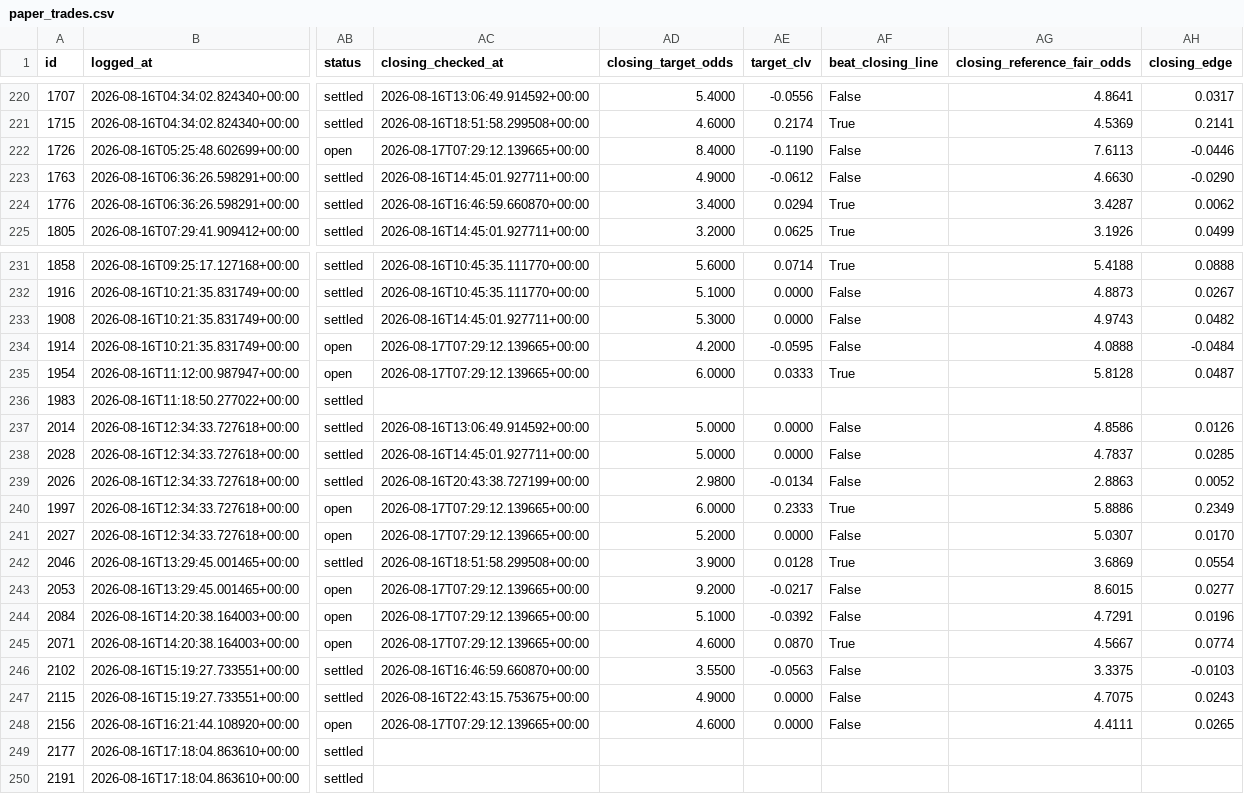
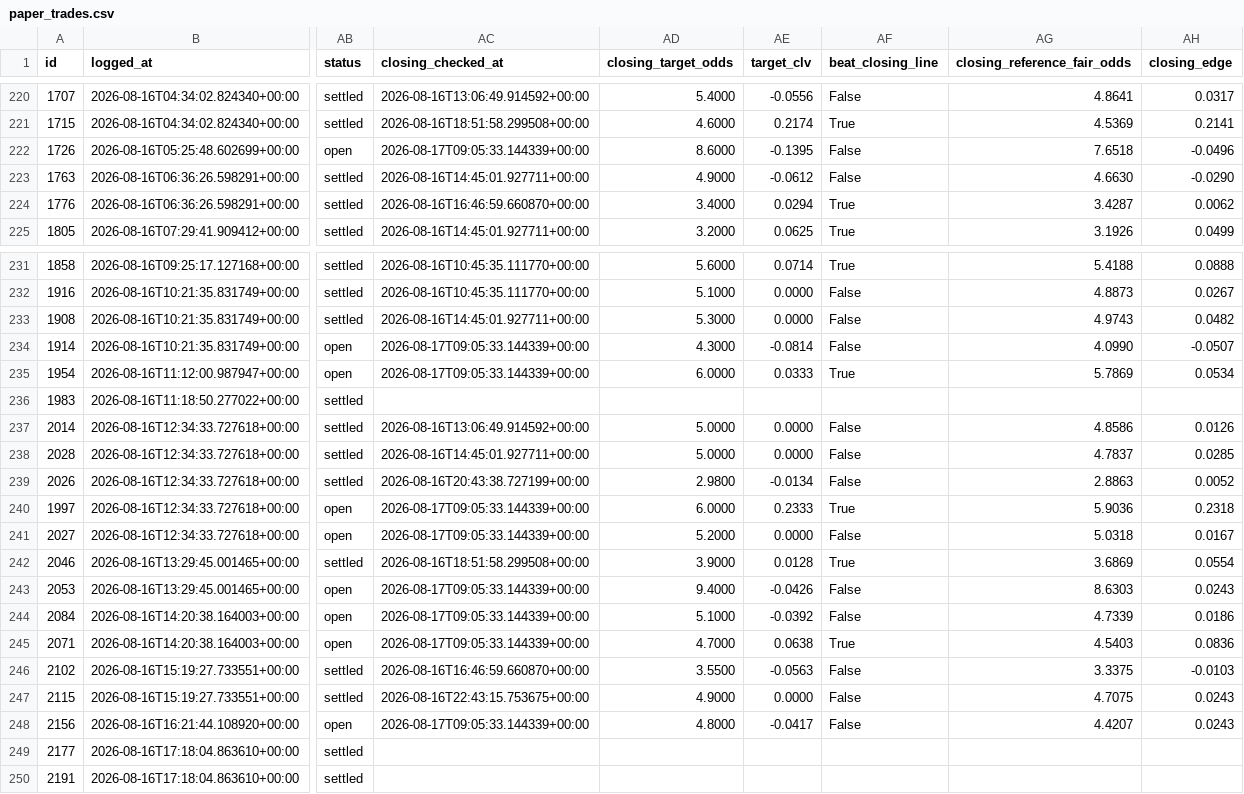
Before and after one commit to KamvysisPuzzles/sports-stat-arb, a CSV file: data/paper_trades.csv, drawn as a sheet; only a part is shown, gaps mark what is left out; the diff covers the shown part only; the diff names each change by its address in the sheet, - before the commit and + after, or states it on an @@ line.

```diff
--- a/data/paper_trades.csv
+++ b/data/paper_trades.csv
-AC222 (closing_checked_at): 2026-08-17T07:29:12.139665+00:00
+AC222 (closing_checked_at): 2026-08-17T09:05:33.144339+00:00
-AD222 (closing_target_odds): 8.4000
+AD222 (closing_target_odds): 8.6000
-AE222 (target_clv): -0.1190
+AE222 (target_clv): -0.1395
-AG222 (closing_reference_fair_odds): 7.6113
+AG222 (closing_reference_fair_odds): 7.6518
-AH222 (closing_edge): -0.0446
+AH222 (closing_edge): -0.0496
-AC234:AC235 (closing_checked_at): 2026-08-17T07:29:12.139665+00:00
+AC234:AC235 (closing_checked_at): 2026-08-17T09:05:33.144339+00:00
-AD234 (closing_target_odds): 4.2000
+AD234 (closing_target_odds): 4.3000
-AE234 (target_clv): -0.0595
+AE234 (target_clv): -0.0814
-AG234 (closing_reference_fair_odds): 4.0888
+AG234 (closing_reference_fair_odds): 4.0990
-AH234 (closing_edge): -0.0484
+AH234 (closing_edge): -0.0507
-AG235 (closing_reference_fair_odds): 5.8128
+AG235 (closing_reference_fair_odds): 5.7869
-AH235 (closing_edge): 0.0487
+AH235 (closing_edge): 0.0534
-AC240:AC241 (closing_checked_at): 2026-08-17T07:29:12.139665+00:00
+AC240:AC241 (closing_checked_at): 2026-08-17T09:05:33.144339+00:00
-AG240 (closing_reference_fair_odds): 5.8886
+AG240 (closing_reference_fair_odds): 5.9036
-AH240 (closing_edge): 0.2349
+AH240 (closing_edge): 0.2318
-AG241 (closing_reference_fair_odds): 5.0307
+AG241 (closing_reference_fair_odds): 5.0318
-AH241 (closing_edge): 0.0170
+AH241 (closing_edge): 0.0167
-AC243:AC245 (closing_checked_at): 2026-08-17T07:29:12.139665+00:00
+AC243:AC245 (closing_checked_at): 2026-08-17T09:05:33.144339+00:00
-AD243 (closing_target_odds): 9.2000
+AD243 (closing_target_odds): 9.4000
-AE243 (target_clv): -0.0217
+AE243 (target_clv): -0.0426
-AG243 (closing_reference_fair_odds): 8.6015
+AG243 (closing_reference_fair_odds): 8.6303
-AH243 (closing_edge): 0.0277
+AH243 (closing_edge): 0.0243
-AG244 (closing_reference_fair_odds): 4.7291
+AG244 (closing_reference_fair_odds): 4.7339
-AH244 (closing_edge): 0.0196
+AH244 (closing_edge): 0.0186
-AD245 (closing_target_odds): 4.6000
+AD245 (closing_target_odds): 4.7000
-AE245 (target_clv): 0.0870
+AE245 (target_clv): 0.0638
-AG245 (closing_reference_fair_odds): 4.5667
+AG245 (closing_reference_fair_odds): 4.5403
-AH245 (closing_edge): 0.0774
+AH245 (closing_edge): 0.0836
-AC248 (closing_checked_at): 2026-08-17T07:29:12.139665+00:00
+AC248 (closing_checked_at): 2026-08-17T09:05:33.144339+00:00
-AD248 (closing_target_odds): 4.6000
+AD248 (closing_target_odds): 4.8000
-AE248 (target_clv): 0.0000
+AE248 (target_clv): -0.0417
-AG248 (closing_reference_fair_odds): 4.4111
+AG248 (closing_reference_fair_odds): 4.4207
-AH248 (closing_edge): 0.0265
+AH248 (closing_edge): 0.0243
```
Also changed, not shown: 100 edited cells elsewhere in this file, 2 other files.
